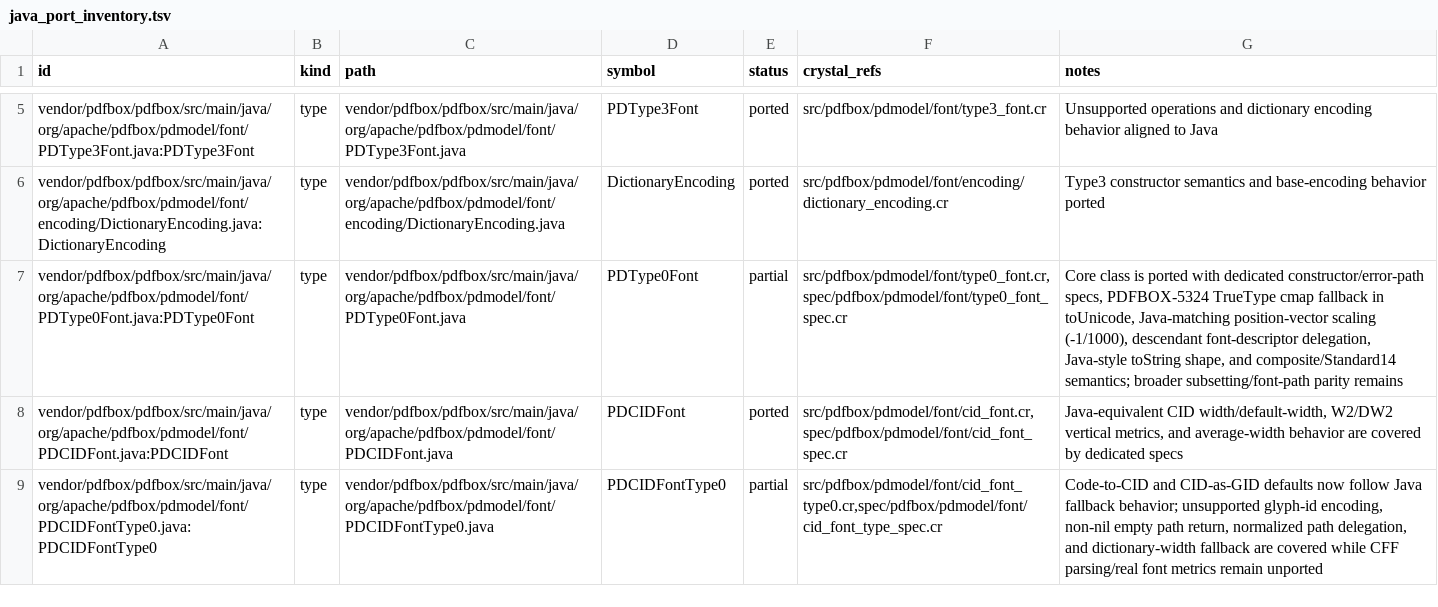
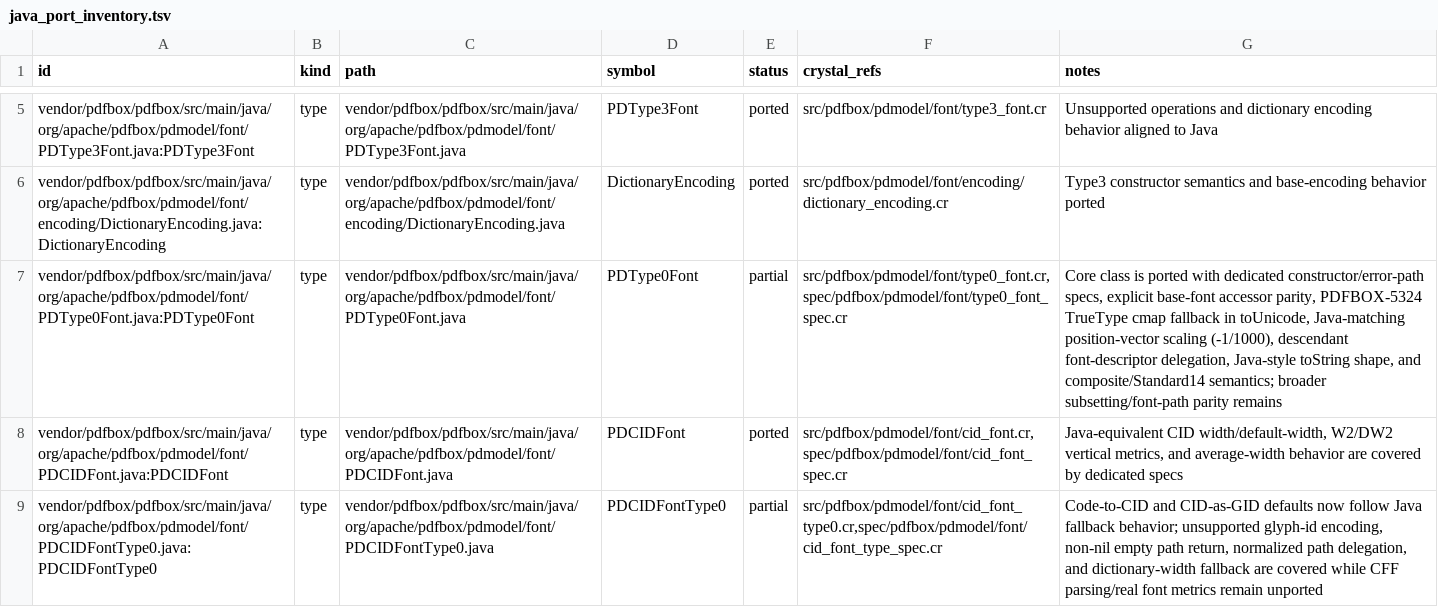
Before and after one commit to dsisnero/pdfbox, a TSV file: plans/inventory/java_port_inventory.tsv, drawn as a sheet; only a part is shown, gaps mark what is left out; the diff names each change by its address in the sheet, - before the commit and + after, or states it on an @@ line.

Commit message:
Add PDType0Font base_font API parity

```diff
--- a/plans/inventory/java_port_inventory.tsv
+++ b/plans/inventory/java_port_inventory.tsv
-G7 (notes): …constructor/error-path specs, PDFBOX-5324 TrueType…
+G7 (notes): …constructor/error-path specs, explicit base-font accessor parity, PDFBOX-5324 TrueType…
```
Also changed, not shown: 2 other files.
